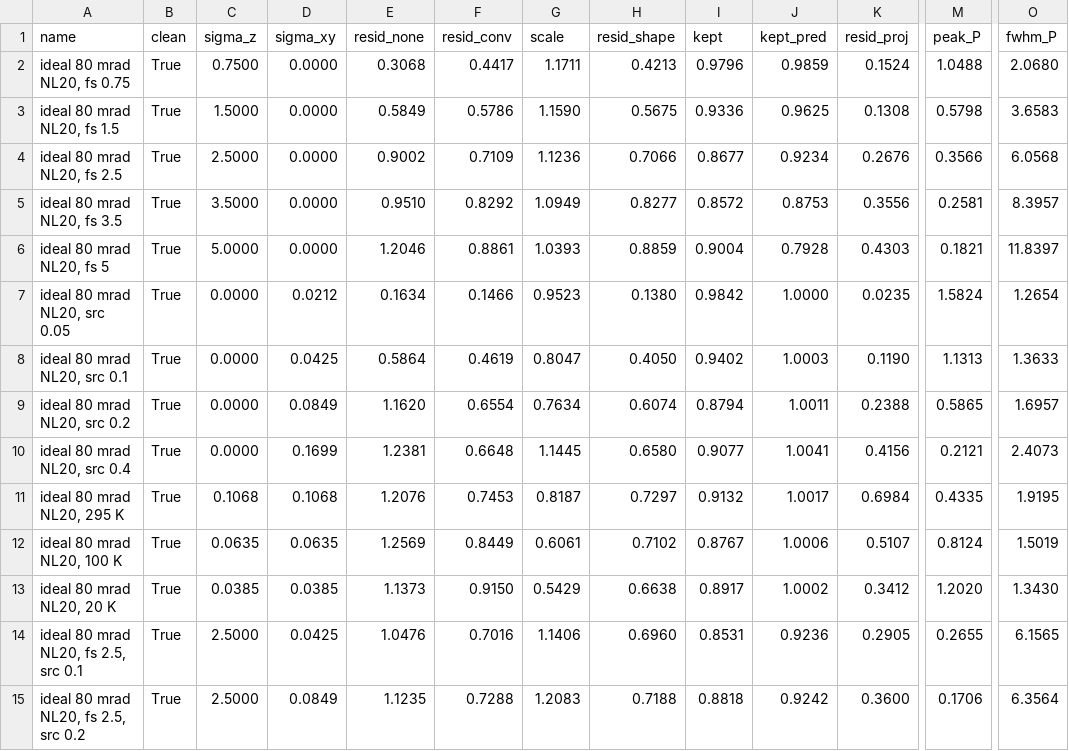
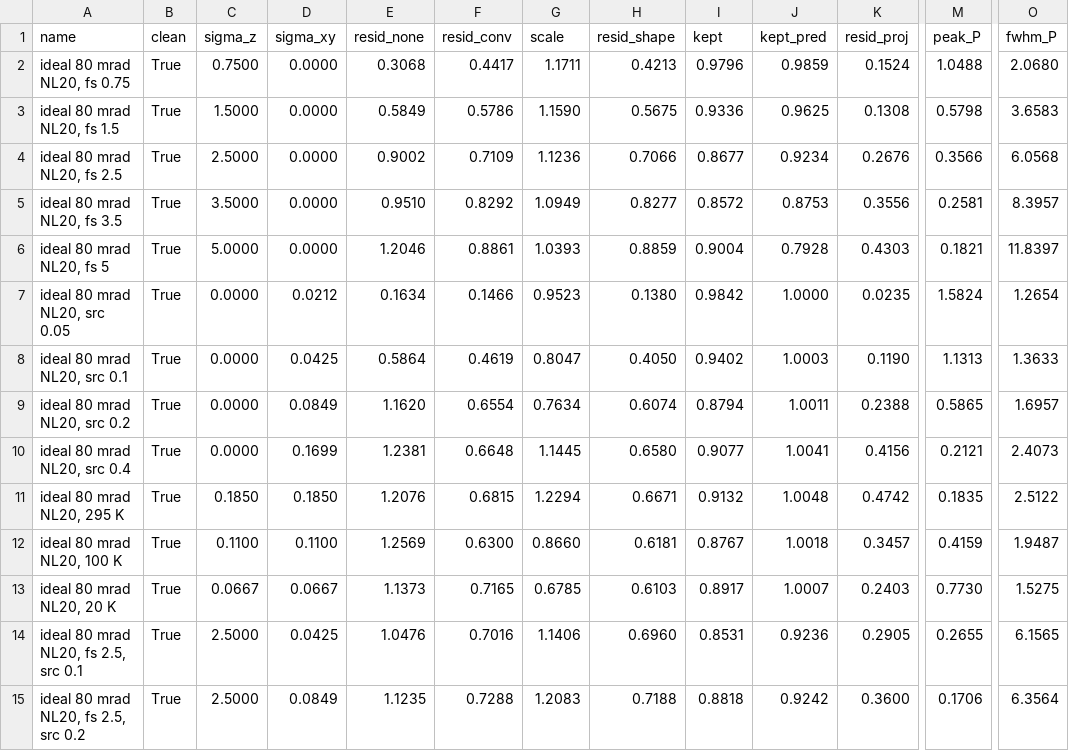
Before and after one commit to tristanmccarthy55/zblur, a TSV file: results/deconv_g0d_g1_g1b.tsv, drawn as a sheet; only a part is shown, gaps mark what is left out; the diff covers the shown part only; the diff names each change by its address in the sheet, - before the commit and + after, or states it on an @@ line.

```diff
--- a/results/deconv_g0d_g1_g1b.tsv
+++ b/results/deconv_g0d_g1_g1b.tsv
-C11 (sigma_z): 0.1068
+C11 (sigma_z): 0.1850
-D11 (sigma_xy): 0.1068
+D11 (sigma_xy): 0.1850
-F11 (resid_conv): 0.7453
+F11 (resid_conv): 0.6815
-G11 (scale): 0.8187
+G11 (scale): 1.2294
-H11 (resid_shape): 0.7297
+H11 (resid_shape): 0.6671
-J11 (kept_pred): 1.0017
+J11 (kept_pred): 1.0048
-K11 (resid_proj): 0.6984
+K11 (resid_proj): 0.4742
-M11 (peak_P): 0.4335
+M11 (peak_P): 0.1835
-O11 (fwhm_P): 1.9195
+O11 (fwhm_P): 2.5122
-C12 (sigma_z): 0.0635
+C12 (sigma_z): 0.1100
-D12 (sigma_xy): 0.0635
+D12 (sigma_xy): 0.1100
-F12 (resid_conv): 0.8449
+F12 (resid_conv): 0.6300
-G12 (scale): 0.6061
+G12 (scale): 0.8660
-H12 (resid_shape): 0.7102
+H12 (resid_shape): 0.6181
-J12 (kept_pred): 1.0006
+J12 (kept_pred): 1.0018
-K12 (resid_proj): 0.5107
+K12 (resid_proj): 0.3457
-M12 (peak_P): 0.8124
+M12 (peak_P): 0.4159
-O12 (fwhm_P): 1.5019
+O12 (fwhm_P): 1.9487
-C13 (sigma_z): 0.0385
+C13 (sigma_z): 0.0667
-D13 (sigma_xy): 0.0385
+D13 (sigma_xy): 0.0667
-F13 (resid_conv): 0.9150
+F13 (resid_conv): 0.7165
-G13 (scale): 0.5429
+G13 (scale): 0.6785
-H13 (resid_shape): 0.6638
+H13 (resid_shape): 0.6103
-J13 (kept_pred): 1.0002
+J13 (kept_pred): 1.0007
-K13 (resid_proj): 0.3412
+K13 (resid_proj): 0.2403
-M13 (peak_P): 1.2020
+M13 (peak_P): 0.7730
-O13 (fwhm_P): 1.3430
+O13 (fwhm_P): 1.5275
```
Also changed, not shown: 81 edited cells elsewhere in this file, 2 other files.
